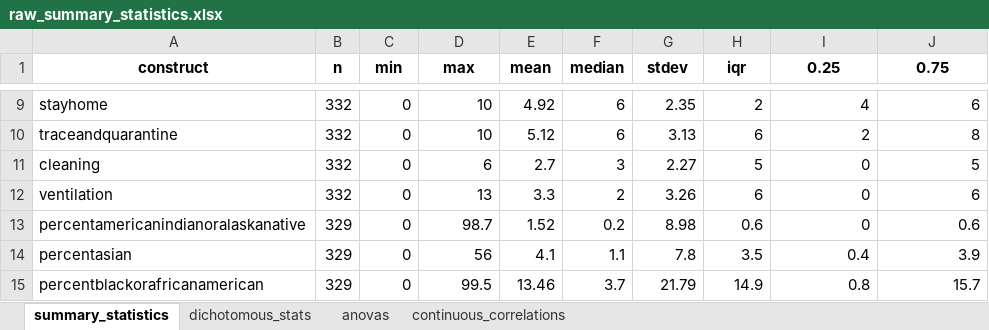
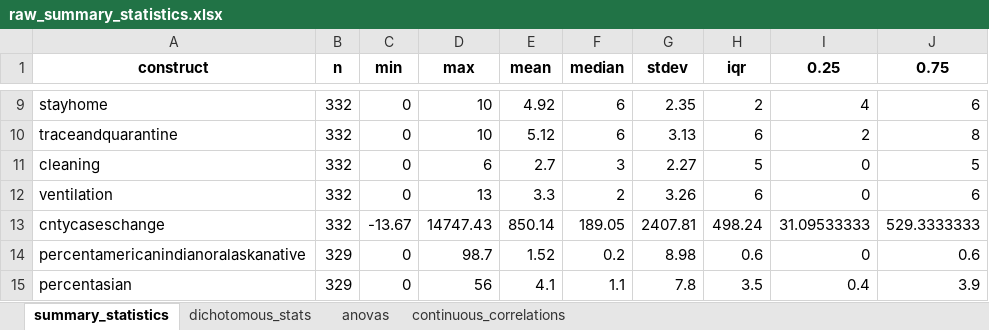
Before and after one commit to ztimpeicf/nscps_district_cases, an Excel workbook: raw_summary_statistics.xlsx, sheet summary_statistics, drawn as a sheet; only a part is shown, gaps mark what is left out; the shorter side is filled out with more unchanged rows; values as stored, in another font and other column widths than the file's, no borders; the diff names each change by its address in the sheet, - before the commit and + after, or states it on an @@ line.

```diff
--- a/raw_summary_statistics.xlsx (sheet summary_statistics)
+++ b/raw_summary_statistics.xlsx (sheet summary_statistics)
+row 13: cntycaseschange | 332 | -13.67 | 14747.43 | 850.14 | 189.05 | 2407.81 | 498.24 | 31.09533333 | 529.3333333
```
Also changed, not shown: sheet continuous_correlations, analytic_data.xlsx, construct_texts.xlsx, 15 other files.
